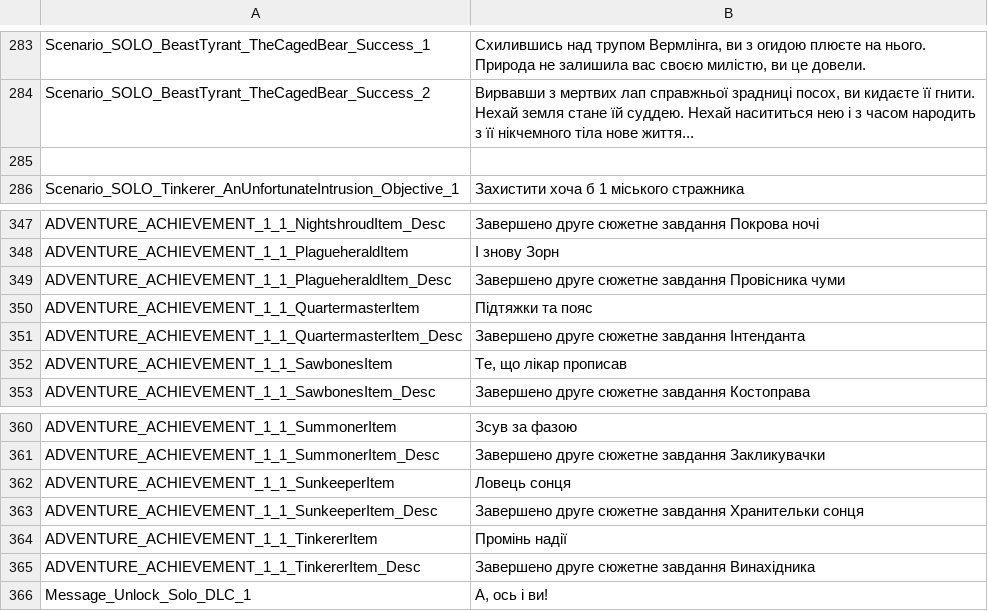
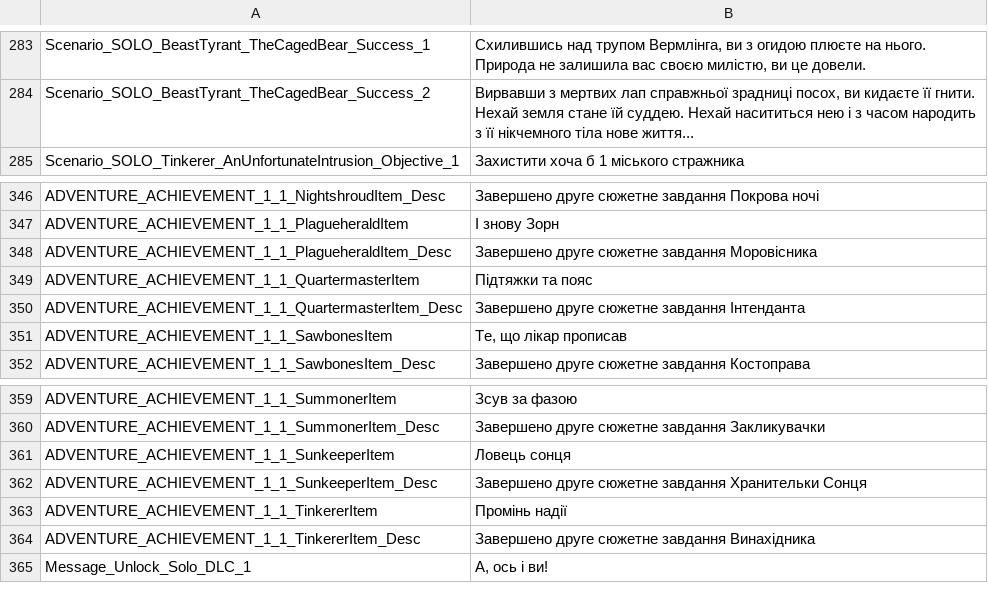
Before and after one commit to cakama3a/GloomHavenUa, a CSV file: LangPacks/Solo.csv, drawn as a sheet; only a part is shown, gaps mark what is left out; the diff covers the shown part only.

```diff
--- a/LangPacks/Solo.csv
+++ b/LangPacks/Solo.csv
@@ -284,3 +284,2 @@ Scenario_SOLO_BeastTyrant_TheCagedBear_Success_1,"Схилившись над т
 Scenario_SOLO_BeastTyrant_TheCagedBear_Success_2,"Вирвавши з мертвих лап справжньої зрадниці посох, ви кидаєте її гнити. Нехай земля стане їй суддею. Нехай насититься нею і з часом народить з її нікчемного тіла нове життя..."
-
 Scenario_SOLO_Tinkerer_AnUnfortunateIntrusion_Objective_1,"Захистити хоча б 1 міського стражника"
@@ -348,3 +347,3 @@ ADVENTURE_ACHIEVEMENT_1_1_NightshroudItem_Desc,"Завершено друге с
 ADVENTURE_ACHIEVEMENT_1_1_PlagueheraldItem,"І знову Зорн"
-ADVENTURE_ACHIEVEMENT_1_1_PlagueheraldItem_Desc,"Завершено друге сюжетне завдання Провісника чуми"
+ADVENTURE_ACHIEVEMENT_1_1_PlagueheraldItem_Desc,"Завершено друге сюжетне завдання Моровісника"
 ADVENTURE_ACHIEVEMENT_1_1_QuartermasterItem,"Підтяжки та пояс"
@@ -362,3 +361,3 @@ ADVENTURE_ACHIEVEMENT_1_1_SummonerItem_Desc,"Завершено друге сю
 ADVENTURE_ACHIEVEMENT_1_1_SunkeeperItem,"Ловець сонця"
-ADVENTURE_ACHIEVEMENT_1_1_SunkeeperItem_Desc,"Завершено друге сюжетне завдання Хранительки сонця"
+ADVENTURE_ACHIEVEMENT_1_1_SunkeeperItem_Desc,"Завершено друге сюжетне завдання Хранительки Сонця"
 ADVENTURE_ACHIEVEMENT_1_1_TinkererItem,"Промінь надії"
```
Also changed, not shown: 17 edited cells elsewhere in this file.
